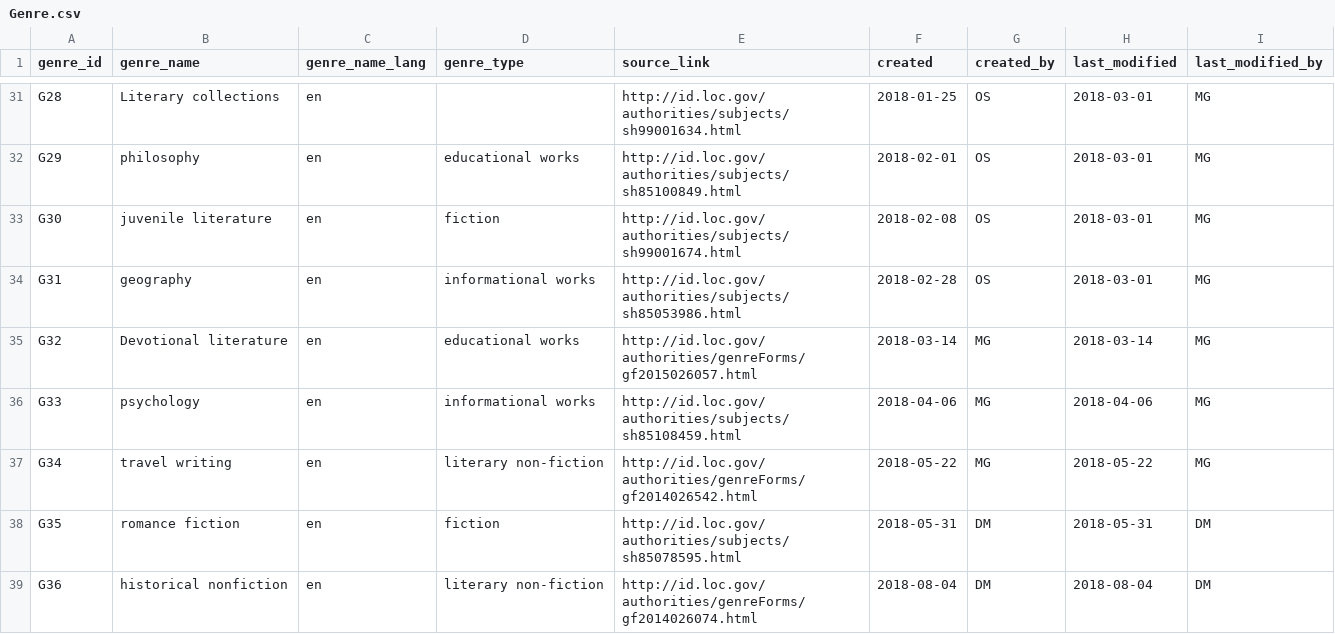
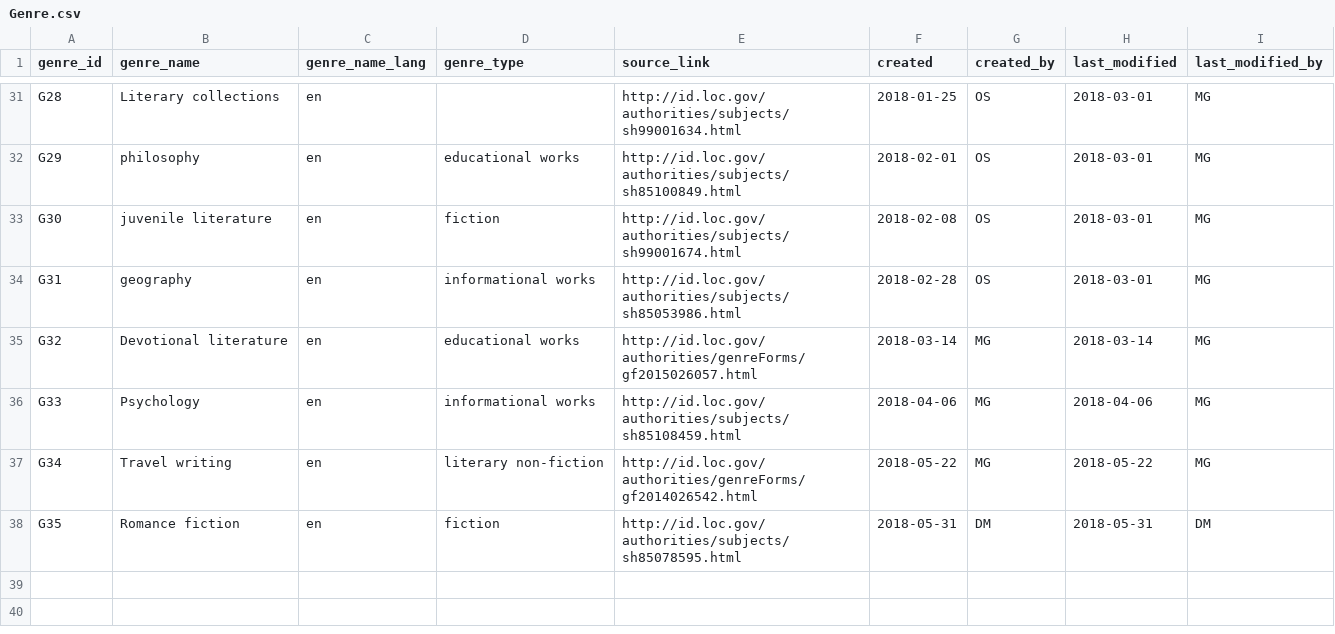
Before and after one commit to damianodamiani/ReadingData, a CSV file: data/Genre.csv, drawn as a sheet; only a part is shown, gaps mark what is left out.

Commit message:
Revert "5/August"
This reverts commit d524644d71be28ca5a273408d2bd6d7e6c3ee9d8.

```diff
--- a/data/Genre.csv
+++ b/data/Genre.csv
@@ -35,5 +35,4 @@ G31,geography,en,informational works,http://id.loc.gov/authorities/subjects/sh85
 G32,Devotional literature,en,educational works,http://id.loc.gov/authorities/genreForms/gf2015026057.html,2018-03-14,MG,2018-03-14,MG
-G33,psychology,en,informational works,http://id.loc.gov/authorities/subjects/sh85108459.html,2018-04-06,MG,2018-04-06,MG
-G34,travel writing,en,literary non-fiction,http://id.loc.gov/authorities/genreForms/gf2014026542.html,2018-05-22,MG,2018-05-22,MG
-G35,romance fiction,en,fiction,http://id.loc.gov/authorities/subjects/sh85078595.html,2018-05-31,DM,2018-05-31,DM
-G36,historical nonfiction,en,literary non-fiction,http://id.loc.gov/authorities/genreForms/gf2014026074.html,2018-08-04,DM,2018-08-04,DM
+G33,Psychology,en,informational works,http://id.loc.gov/authorities/subjects/sh85108459.html,2018-04-06,MG,2018-04-06,MG
+G34,Travel writing,en,literary non-fiction,http://id.loc.gov/authorities/genreForms/gf2014026542.html,2018-05-22,MG,2018-05-22,MG
+G35,Romance fiction,en,fiction,http://id.loc.gov/authorities/subjects/sh85078595.html,2018-05-31,DM,2018-05-31,DM
```
